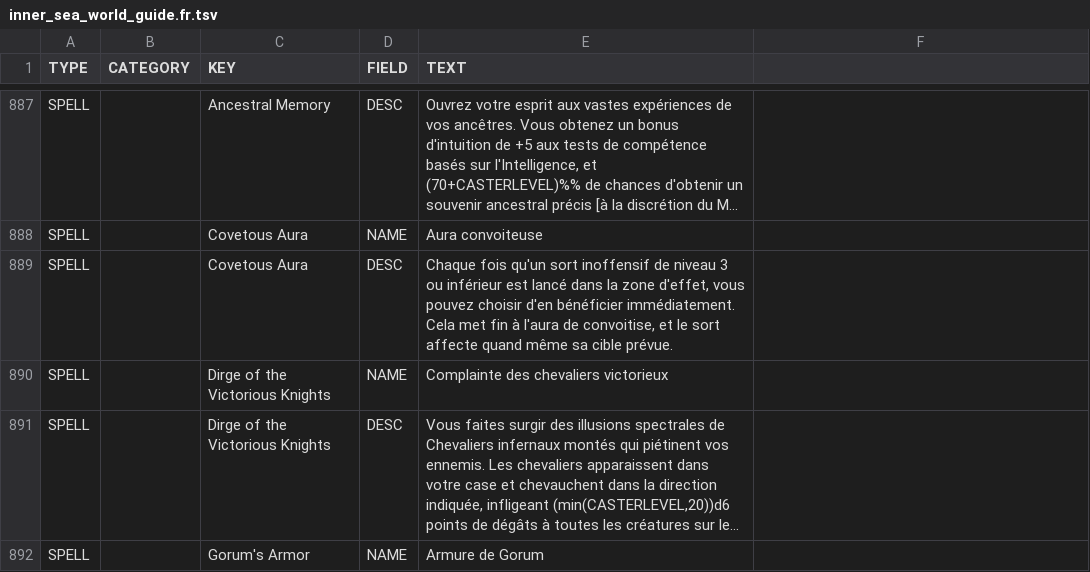
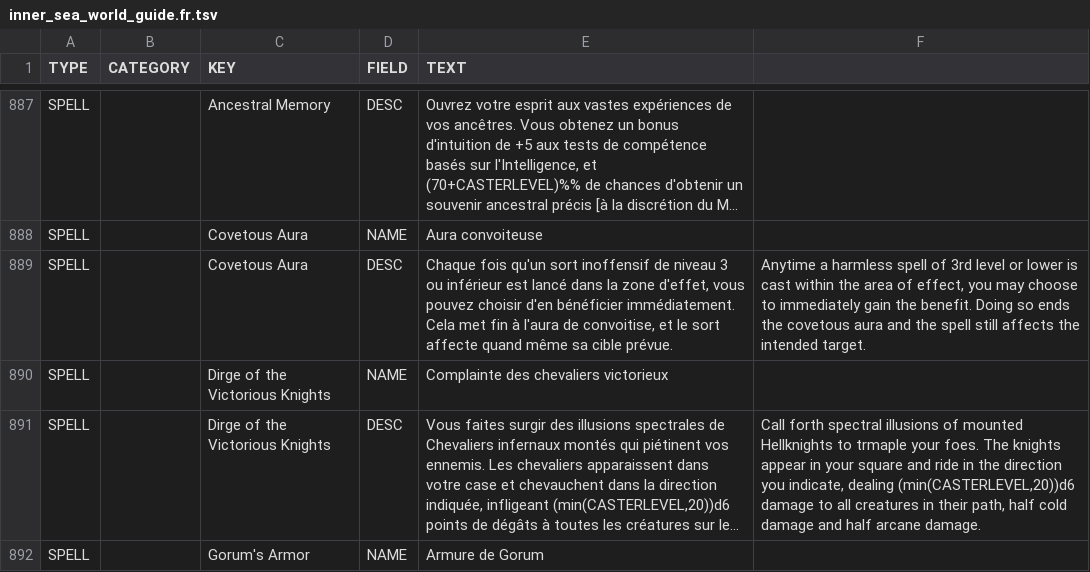
Before and after one commit to SebQuenet/pcgen, a TSV file: data/pathfinder/paizo/campaign_setting/inner_sea_world_guide/inner_sea_world_guide.fr.tsv, drawn as a sheet; only a part is shown, gaps mark what is left out; long unchanged cells end in …; the diff covers the shown part only; the diff names each change by its address in the sheet, - before the commit and + after, or states it on an @@ line.

```diff
--- a/data/pathfinder/paizo/campaign_setting/inner_sea_world_guide/inner_sea_world_guide.fr.tsv
+++ b/data/pathfinder/paizo/campaign_setting/inner_sea_world_guide/inner_sea_world_guide.fr.tsv
-F889: (empty)
+F889: Anytime a harmless spell of 3rd level or lower is cast within the area of effect, you may choose to immediately gain the benefit. Doing so ends the covetous aura and the spell still affects the intended target.
-F891: (empty)
+F891: Call forth spectral illusions of mounted Hellknights to trmaple your foes. The knights appear in your square and ride in the direction you indicate, dealing (min(CASTERLEVEL,20))d6 damage to all creatures in their path, half cold damage and half arcane damage.
```
Also changed, not shown: 6 edited cells elsewhere in this file, data/homebrew/celmae/_celmae.fr.tsv, data/pathfinder/paizo/player_companion/quests_and_campaigns/_quests_and_campaigns.fr.tsv, 24 other files.
